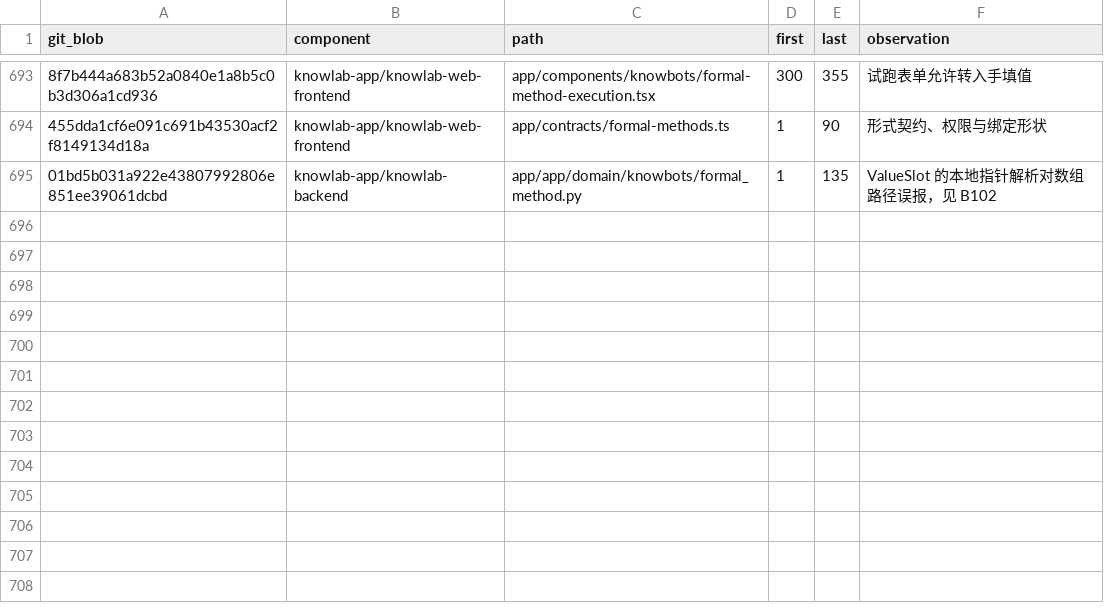
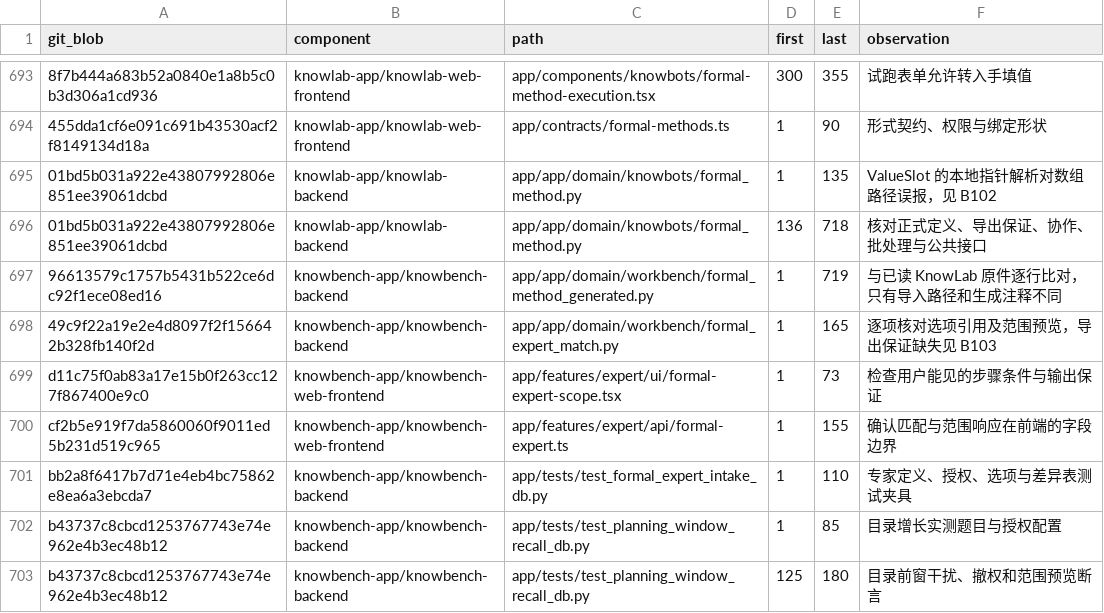
Before and after one commit to sunmoonlion/sunmoonun, a TSV file: scripts/results/2026-11-26-Luna十八组件逐行审查/reviewed.tsv, drawn as a sheet; only a part is shown, gaps mark what is left out; the diff names each change by its address in the sheet, - before the commit and + after, or states it on an @@ line.

```diff
--- a/scripts/results/2026-11-26-Luna十八组件逐行审查/reviewed.tsv
+++ b/scripts/results/2026-11-26-Luna十八组件逐行审查/reviewed.tsv
+row 696: 01bd5b031a922e43807992806e851ee39061dcbd | knowlab-app/knowlab-backend | app/app/domain/knowbots/formal_method.py | 136 | 718 | 核对正式定义、导出保证、协作、批处理与公共接口
+row 697: 96613579c1757b5431b522ce6dc92f1ece08ed16 | knowbench-app/knowbench-backend | app/app/domain/workbench/formal_method_generated.py | 1 | 719 | 与已读 KnowLab 原件逐行比对，只有导入路径和生成注释不同
+row 698: 49c9f22a19e2e4d8097f2f156642b328fb140f2d | knowbench-app/knowbench-backend | app/app/domain/workbench/formal_expert_match.py | 1 | 165 | 逐项核对选项引用及范围预览，导出保证缺失见 B103
+row 699: d11c75f0ab83a17e15b0f263cc127f867400e9c0 | knowbench-app/knowbench-web-frontend | app/features/expert/ui/formal-expert-scope.tsx | 1 | 73 | 检查用户能见的步骤条件与输出保证
+row 700: cf2b5e919f7da5860060f9011ed5b231d519c965 | knowbench-app/knowbench-web-frontend | app/features/expert/api/formal-expert.ts | 1 | 155 | 确认匹配与范围响应在前端的字段边界
+row 701: bb2a8f6417b7d71e4eb4bc75862e8ea6a3ebcda7 | knowbench-app/knowbench-backend | app/tests/test_formal_expert_intake_db.py | 1 | 110 | 专家定义、授权、选项与差异表测试夹具
+row 702: b43737c8cbcd1253767743e74e962e4b3ec48b12 | knowbench-app/knowbench-backend | app/tests/test_planning_window_recall_db.py | 1 | 85 | 目录增长实测题目与授权配置
+row 703: b43737c8cbcd1253767743e74e962e4b3ec48b12 | knowbench-app/knowbench-backend | app/tests/test_planning_window_recall_db.py | 125 | 180 | 目录前窗干扰、撤权和范围预览断言
```
Also changed, not shown: 5 other files.
